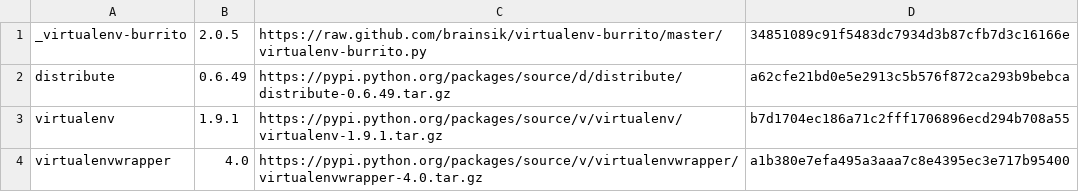
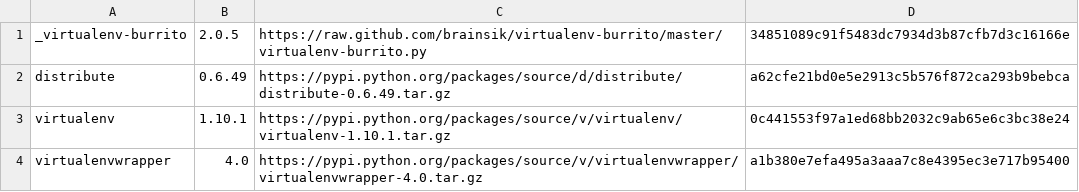
Before and after one commit to brainsik/virtualenv-burrito, a CSV file: versions.csv, drawn as a sheet.

Commit message:
upgrade virtualenv to latest version (1.10.1)

```diff
--- a/versions.csv
+++ b/versions.csv
@@ -2,3 +2,3 @@ _virtualenv-burrito,2.0.5,https://raw.github.com/brainsik/virtualenv-burrito/mas
 distribute,0.6.49,https://pypi.python.org/packages/source/d/distribute/distribute-0.6.49.tar.gz,a62cfe21bd0e5e2913c5b576f872ca293b9bebca
-virtualenv,1.9.1,https://pypi.python.org/packages/source/v/virtualenv/virtualenv-1.9.1.tar.gz,b7d1704ec186a71c2fff1706896ecd294b708a55
+virtualenv,1.10.1,https://pypi.python.org/packages/source/v/virtualenv/virtualenv-1.10.1.tar.gz,0c441553f97a1ed68bb2032c9ab65e6c3bc38e24
 virtualenvwrapper,4.0,https://pypi.python.org/packages/source/v/virtualenvwrapper/virtualenvwrapper-4.0.tar.gz,a1b380e7efa495a3aaa7c8e4395ec3e717b95400
```
Also changed, not shown: 1 other file.
